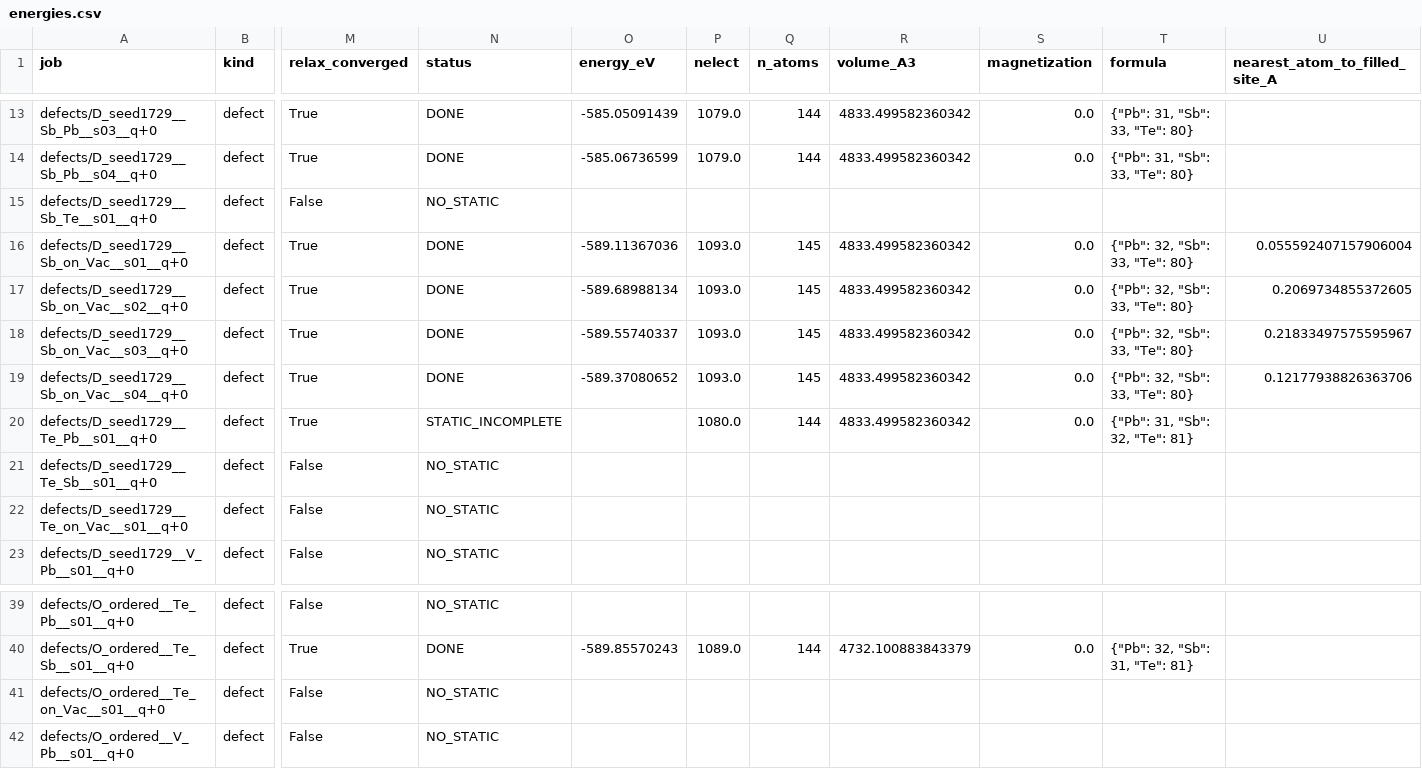
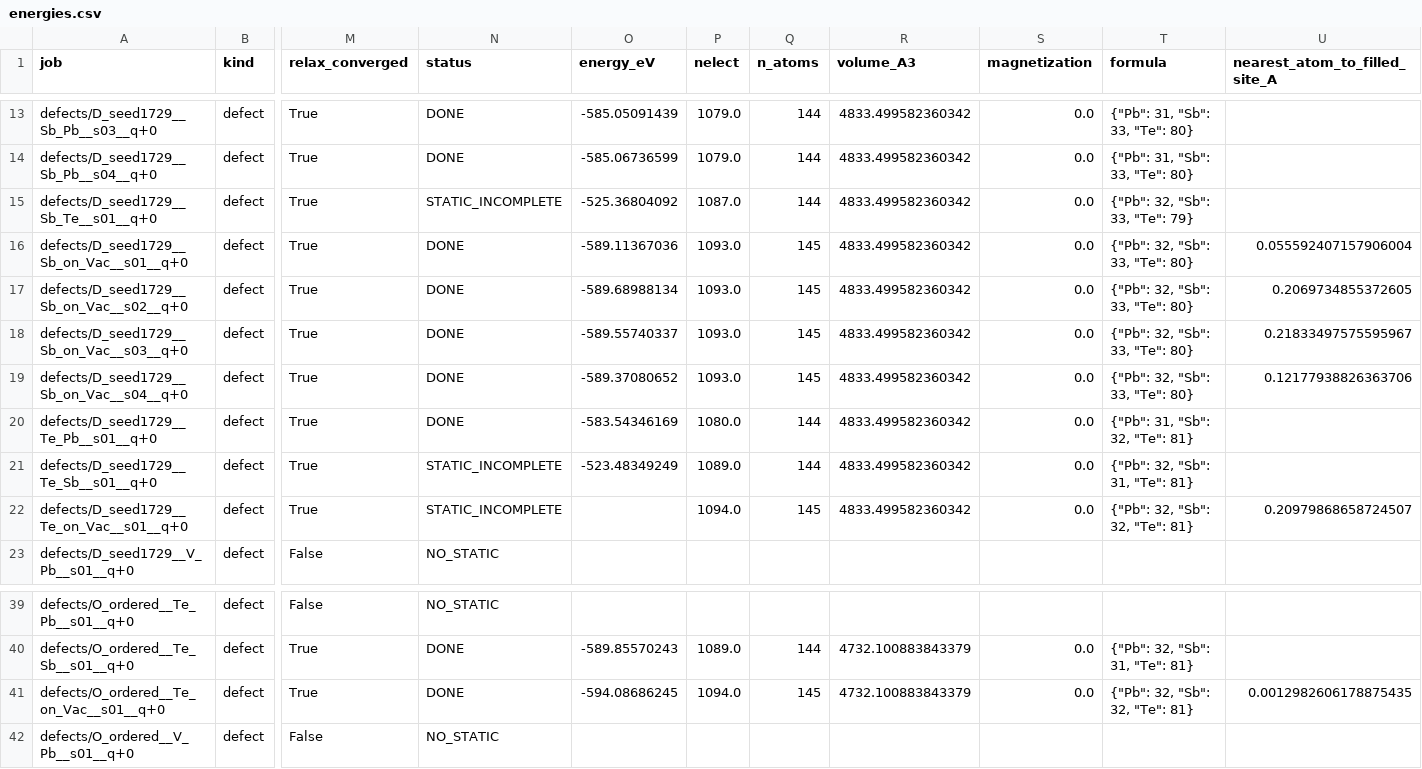
Before and after one commit to Andyw852/A2B2Te5-lone-pair-and-conduction-type, a CSV file: 13_DVO缺陷_VASP流程与分析/结果_第一批/energies.csv, drawn as a sheet; only a part is shown, gaps mark what is left out; the diff names each change by its address in the sheet, - before the commit and + after, or states it on an @@ line.

```diff
--- a/13_DVO缺陷_VASP流程与分析/结果_第一批/energies.csv
+++ b/13_DVO缺陷_VASP流程与分析/结果_第一批/energies.csv
-M15 (relax_converged): False
+M15 (relax_converged): True
-N15 (status): NO_STATIC
+N15 (status): STATIC_INCOMPLETE
-O15 (energy_eV): (empty)
+O15 (energy_eV): -525.36804092
-P15 (nelect): (empty)
+P15 (nelect): 1087.0
-Q15 (n_atoms): (empty)
+Q15 (n_atoms): 144
-R15 (volume_A3): (empty)
+R15 (volume_A3): 4833.499582360342
-S15 (magnetization): (empty)
+S15 (magnetization): 0.0
-T15 (formula): (empty)
+T15 (formula): {"Pb": 32, "Sb": 33, "Te": 79}
-N20 (status): STATIC_INCOMPLETE
+N20 (status): DONE
-O20 (energy_eV): (empty)
+O20 (energy_eV): -583.54346169
-M21:M22 (relax_converged): False
+M21:M22 (relax_converged): True
-N21:N22 (status): NO_STATIC
+N21:N22 (status): STATIC_INCOMPLETE
-O21 (energy_eV): (empty)
+O21 (energy_eV): -523.48349249
-P21 (nelect): (empty)
+P21 (nelect): 1089.0
-Q21 (n_atoms): (empty)
+Q21 (n_atoms): 144
-R21:R22 (volume_A3): (empty)
+R21:R22 (volume_A3): 4833.499582360342
-S21:S22 (magnetization): (empty)
+S21:S22 (magnetization): 0.0
-T21 (formula): (empty)
+T21 (formula): {"Pb": 32, "Sb": 31, "Te": 81}
-P22 (nelect): (empty)
+P22 (nelect): 1094.0
-Q22 (n_atoms): (empty)
+Q22 (n_atoms): 145
-T22 (formula): (empty)
+T22 (formula): {"Pb": 32, "Sb": 32, "Te": 81}
-U22 (nearest_atom_to_filled_site_A): (empty)
+U22 (nearest_atom_to_filled_site_A): 0.20979868658724507
-M41 (relax_converged): False
+M41 (relax_converged): True
-N41 (status): NO_STATIC
+N41 (status): DONE
-O41 (energy_eV): (empty)
+O41 (energy_eV): -594.08686245
-P41 (nelect): (empty)
+P41 (nelect): 1094.0
-Q41 (n_atoms): (empty)
+Q41 (n_atoms): 145
-R41 (volume_A3): (empty)
+R41 (volume_A3): 4732.100883843379
-S41 (magnetization): (empty)
+S41 (magnetization): 0.0
-T41 (formula): (empty)
+T41 (formula): {"Pb": 32, "Sb": 32, "Te": 81}
-U41 (nearest_atom_to_filled_site_A): (empty)
+U41 (nearest_atom_to_filled_site_A): 0.0012982606178875435
```
Also changed, not shown: 13_DVO缺陷_VASP流程与分析/结果_第一批/analysis/形成能_家族统计.csv, 13_DVO缺陷_VASP流程与分析/结果_第一批/analysis/形成能_逐位点.csv, 3 other files.
